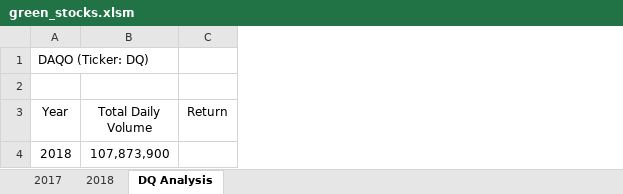
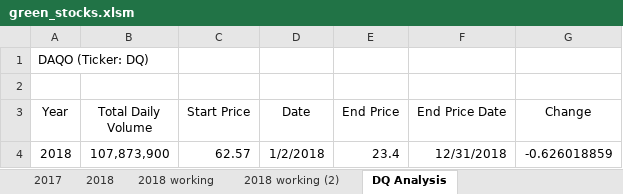
Before and after one commit to cbuckinger/stock-analysis, an Excel workbook: green_stocks.xlsm, sheet DQ Analysis, drawn as a sheet; values as stored, in another font and other column widths than the file's, no borders; removed rows and columns are numbered as before the commit, all else as after; the diff names each change by its address in the sheet, - before the commit and + after, or states it on an @@ line.

```diff
--- a/green_stocks.xlsm (sheet DQ Analysis)
+++ b/green_stocks.xlsm (sheet DQ Analysis)
+sheet tab: 2018 working
+sheet tab: 2018 working (2)
-column C (Return), empty
+column C (Start Price), row 4: 62.57
+column D (Date), row 4: 1/2/2018
+column E (End Price), row 4: 23.4
+column F (End Price Date), row 4: 12/31/2018
+column G (Change), row 4: -0.626018859
```
